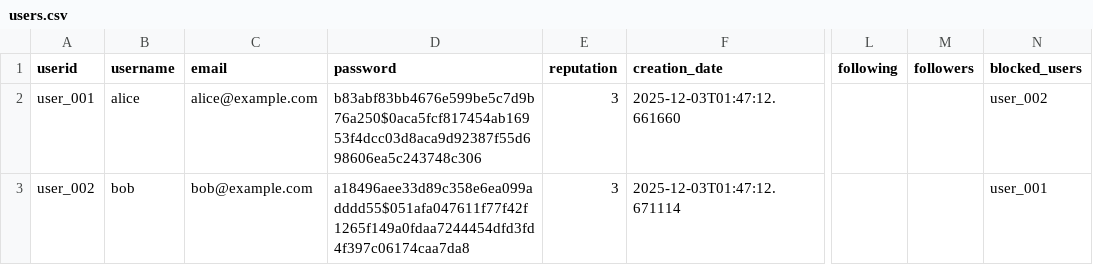
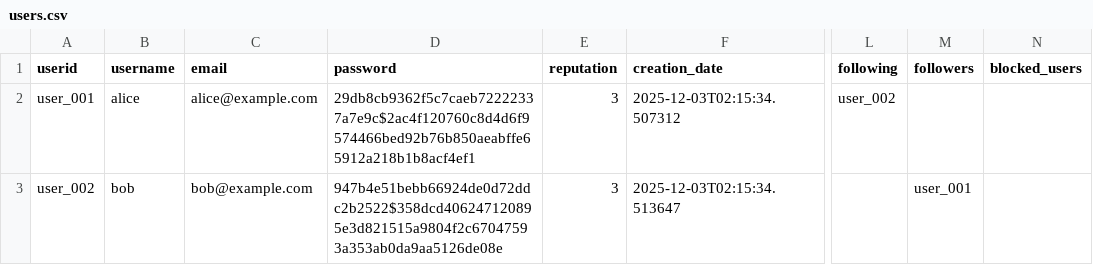
Before and after one commit to nicovandolder-hash/KEYBOARD-SMASHERS-310, a CSV file: data/users.csv, drawn as a sheet; only a part is shown, gaps mark what is left out; the diff names each change by its address in the sheet, - before the commit and + after, or states it on an @@ line.

```diff
--- a/data/users.csv
+++ b/data/users.csv
-D2 (password): b83abf83bb4676e599be5c7d9b76a250$0aca5fcf817454ab16953f4dcc03d8aca9d92387f55d698606ea5c243748c306
+D2 (password): 29db8cb9362f5c7caeb72222337a7e9c$2ac4f120760c8d4d6f9574466bed92b76b850aeabffe65912a218b1b8acf4ef1
-F2 (creation_date): 2025-12-03T01:47:12.661660
+F2 (creation_date): 2025-12-03T02:15:34.507312
-L2 (following): (empty)
+L2 (following): user_002
-N2 (blocked_users): user_002
+N2 (blocked_users): (empty)
-D3 (password): a18496aee33d89c358e6ea099adddd55$051afa047611f77f42f1265f149a0fdaa7244454dfd3fd4f397c06174caa7da8
+D3 (password): 947b4e51bebb66924de0d72ddc2b2522$358dcd406247120895e3d821515a9804f2c67047593a353ab0da9aa5126de08e
-F3 (creation_date): 2025-12-03T01:47:12.671114
+F3 (creation_date): 2025-12-03T02:15:34.513647
-M3 (followers): (empty)
+M3 (followers): user_001
-N3 (blocked_users): user_001
+N3 (blocked_users): (empty)
```
Also changed, not shown: data/reviews_new.csv, 1 other file.
